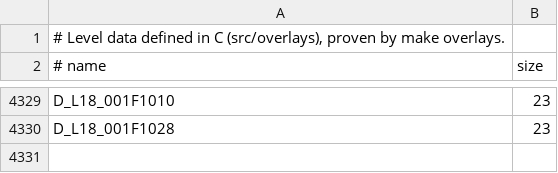
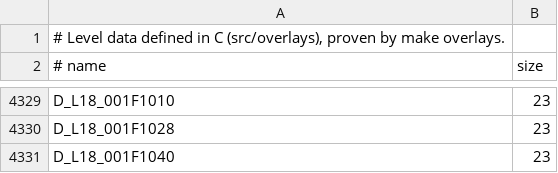
Before and after one commit to lombyte-project/Lombyte, a TSV file: config/overlays/us/data.tsv, drawn as a sheet; only a part is shown, gaps mark what is left out.

Commit message:
decomp: move D_L18_001F1040 into src/overlays/l18/world/loaders/002463f8.c

```diff
--- a/config/overlays/us/data.tsv
+++ b/config/overlays/us/data.tsv
@@ -4330 +4330,2 @@ D_L18_001F1010	23
 D_L18_001F1028	23
+D_L18_001F1040	23
```
Also changed, not shown: 1 other file.
